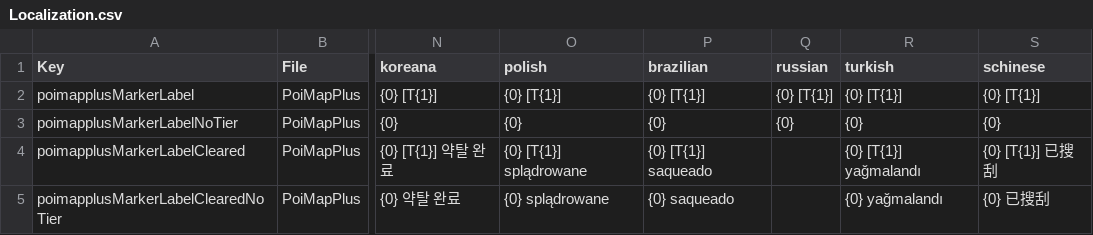
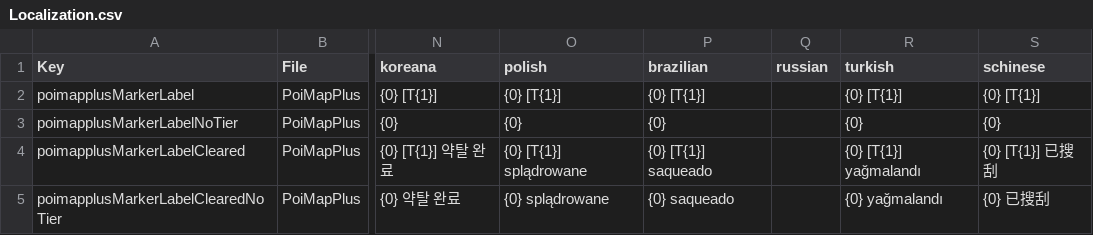
Before and after one commit to lyova/PoiMapPlus, a CSV file: pack/Config/Localization.csv, drawn as a sheet; only a part is shown, gaps mark what is left out; the diff names each change by its address in the sheet, - before the commit and + after, or states it on an @@ line.

```diff
--- a/pack/Config/Localization.csv
+++ b/pack/Config/Localization.csv
-Q2 (russian): {0} [T{1}]
+Q2 (russian): (empty)
-Q3 (russian): {0}
+Q3 (russian): (empty)
```
Also changed, not shown: 1 other file.
